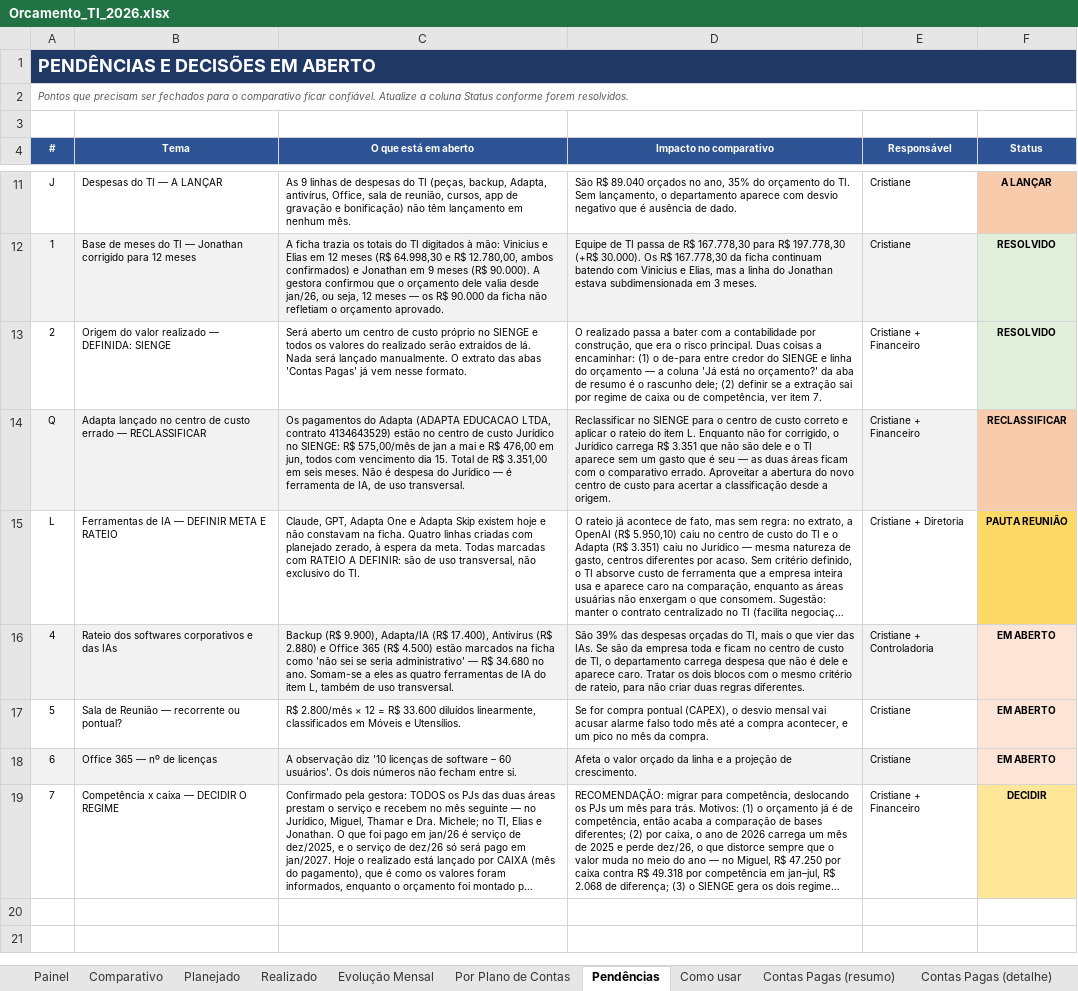
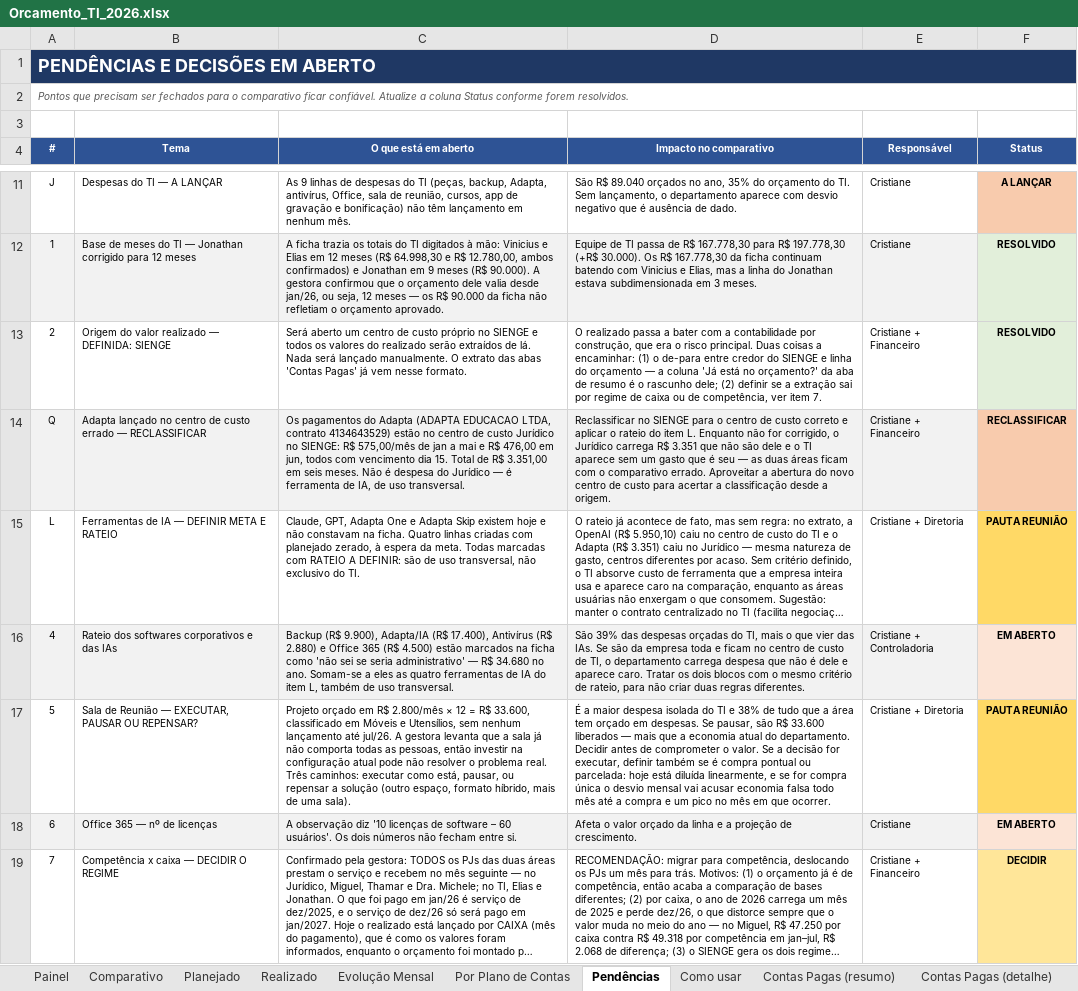
Before and after one commit to criscrabelo/Comit-, an Excel workbook: orcamento/Orcamento_TI_2026.xlsx, sheet Pendências, drawn as a sheet; only a part is shown, gaps mark what is left out; long unchanged cells end in …; values as stored, in another font and other column widths than the file's, no borders; the diff names each change by its address in the sheet, - before the commit and + after, or states it on an @@ line.

```diff
--- a/orcamento/Orcamento_TI_2026.xlsx (sheet Pendências)
+++ b/orcamento/Orcamento_TI_2026.xlsx (sheet Pendências)
-B17 (Tema): Sala de Reunião — recorrente ou pontual?
+B17 (Tema): Sala de Reunião — EXECUTAR, PAUSAR OU REPENSAR?
-C17 (O que está em aberto): R$ 2.800/mês × 12 = R$ 33.600 diluídos linearmente, classificados em Móveis e Utensílios.
+C17 (O que está em aberto): Projeto orçado em R$ 2.800/mês × 12 = R$ 33.600, classificado em Móveis e Utensílios, sem nenhum lançamento até jul/26. A gestora levanta que a sala já não comporta todas as pessoas, então investir na configuração atual pode não resolver o problema real. Três caminhos: executar como está, pausar, ou repensar a solução (outro espaço, formato híbrido, mais de uma sala).
-D17 (Impacto no comparativo): Se for compra pontual (CAPEX), o desvio mensal vai acusar alarme falso todo mês até a compra acontecer, e um pico no mês da compra.
+D17 (Impacto no comparativo): É a maior despesa isolada do TI e 38% de tudo que a área tem orçado em despesas. Se pausar, são R$ 33.600 liberados — mais que a economia atual do departamento. Decidir antes de comprometer o valor. Se a decisão for executar, definir também se é compra pontual ou parcelada: hoje está diluída linearmente, e se for compra única o desvio mensal vai acusar economia falsa todo mês até a compra e um pico no mês em que ocorrer.
-E17 (Responsável): Cristiane
+E17 (Responsável): Cristiane + Diretoria
-F17 (Status): EM ABERTO
+F17 (Status): PAUTA REUNIÃO
-F17 fill: #FCE4D6
+F17 fill: #FFD966
```
Also changed, not shown: orcamento/Orcamento_JURIDICO_2026.xlsx, orcamento/Orcamento_Planejado_x_Realizado_2026.xlsx, 1 other file.
